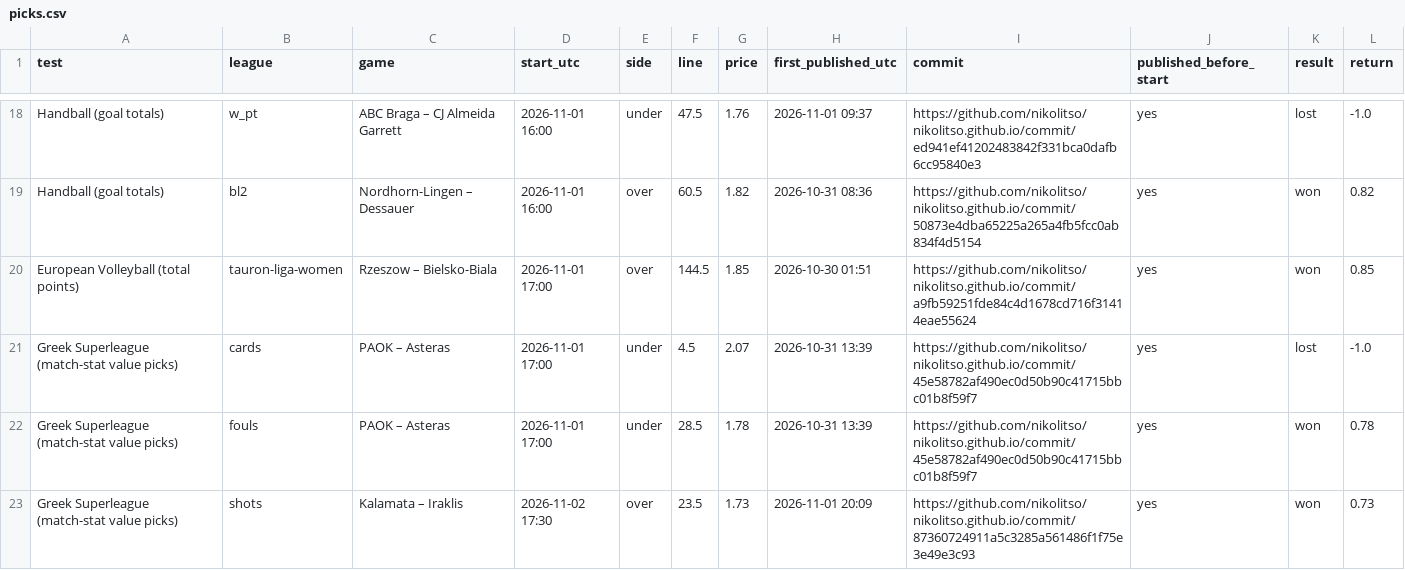
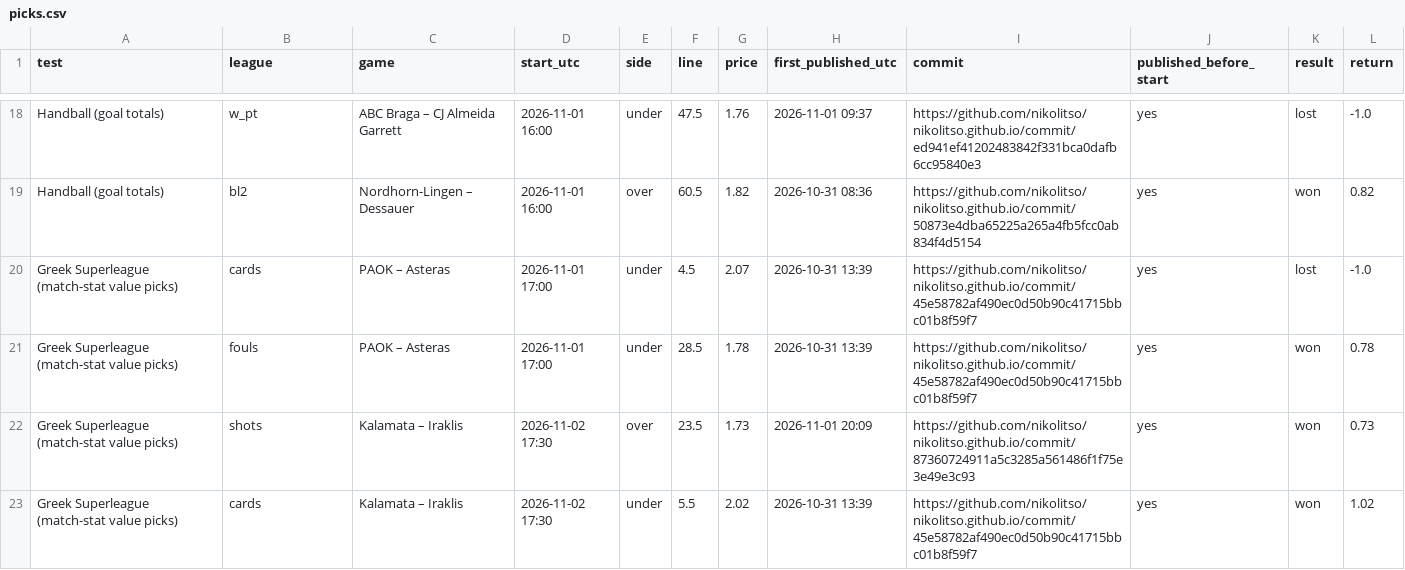
Before and after one commit to nikolitso/nikolitso.github.io, a CSV file: track-record/picks.csv, drawn as a sheet; only a part is shown, gaps mark what is left out; the shorter side is filled out with more unchanged rows; the diff covers the shown part only; the diff names each change by its address in the sheet, - before the commit and + after, or states it on an @@ line.

```diff
--- a/track-record/picks.csv
+++ b/track-record/picks.csv
-row 20: European Volleyball (total points) | tauron-liga-women | Rzeszow – Bielsko-Biala | 2026-11-01 17:00 | over | 144.5 | 1.85 | 2026-10-30 01:51 | https://github.com/nikolitso/nikolitso.github.io/commit/a9fb59251fde84c4d1678cd716f31414eae55624 | yes | won | 0.85
```
Also changed, not shown: 3 removed rows elsewhere in this file, 5 other files.
